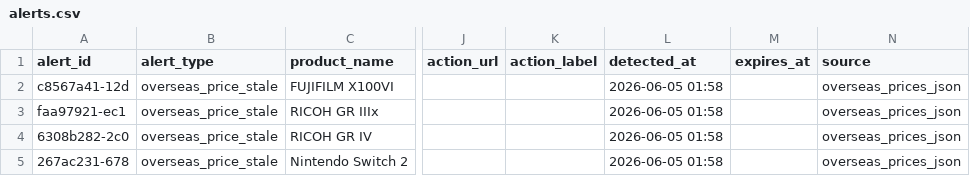
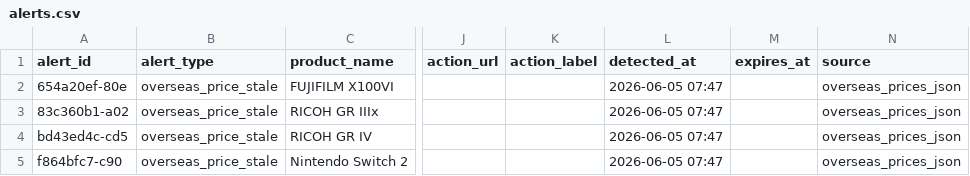
Before and after one commit to estkey0001/premium-monitor, a CSV file: data/alerts.csv, drawn as a sheet; only a part is shown, gaps mark what is left out; the diff names each change by its address in the sheet, - before the commit and + after, or states it on an @@ line.

```diff
--- a/data/alerts.csv
+++ b/data/alerts.csv
-A2 (alert_id): c8567a41-12d
+A2 (alert_id): 654a20ef-80e
-L2:L5 (detected_at): 2026-06-05 01:58
+L2:L5 (detected_at): 2026-06-05 07:47
-A3 (alert_id): faa97921-ec1
+A3 (alert_id): 83c360b1-a02
-A4 (alert_id): 6308b282-2c0
+A4 (alert_id): bd43ed4c-cd5
-A5 (alert_id): 267ac231-678
+A5 (alert_id): f864bfc7-c90
```
Also changed, not shown: data/lottery_events.csv, 32 other files.
